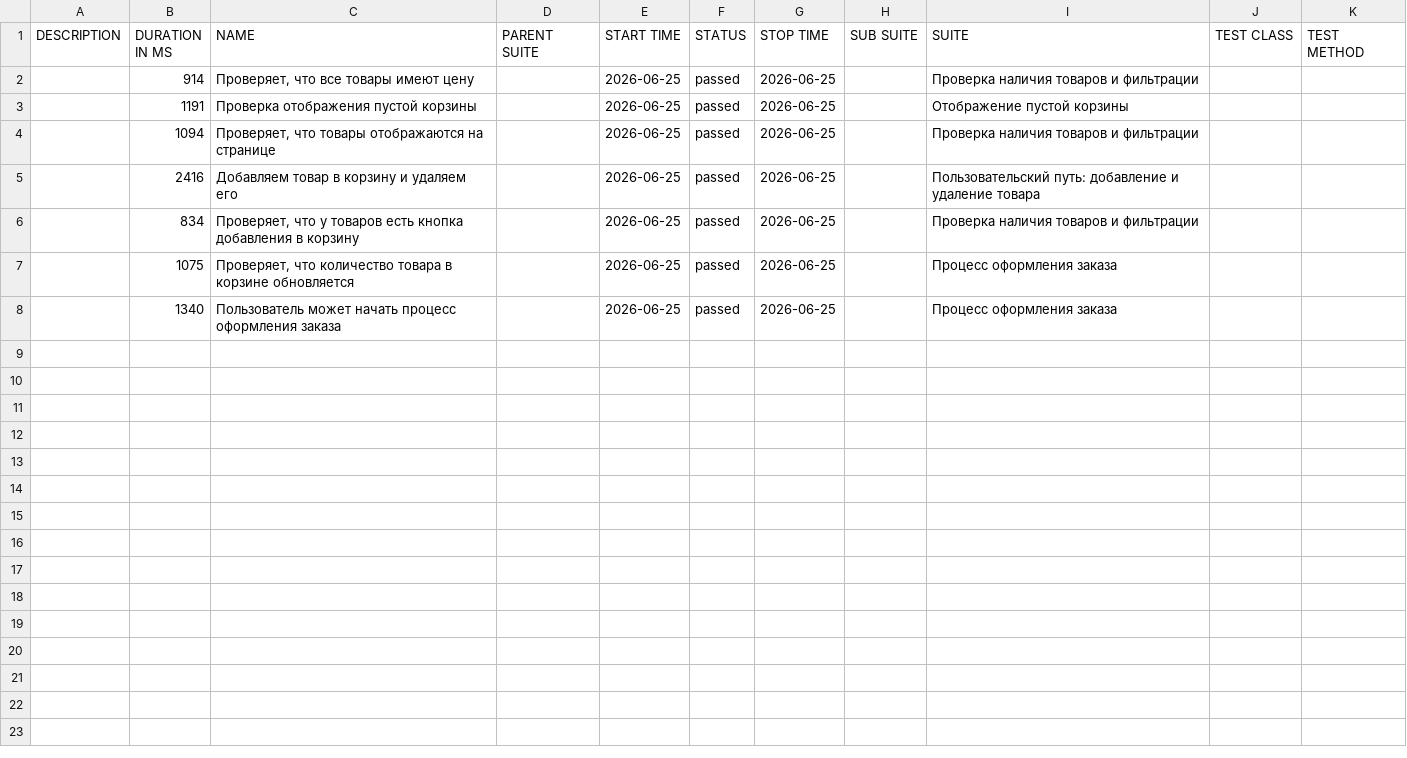
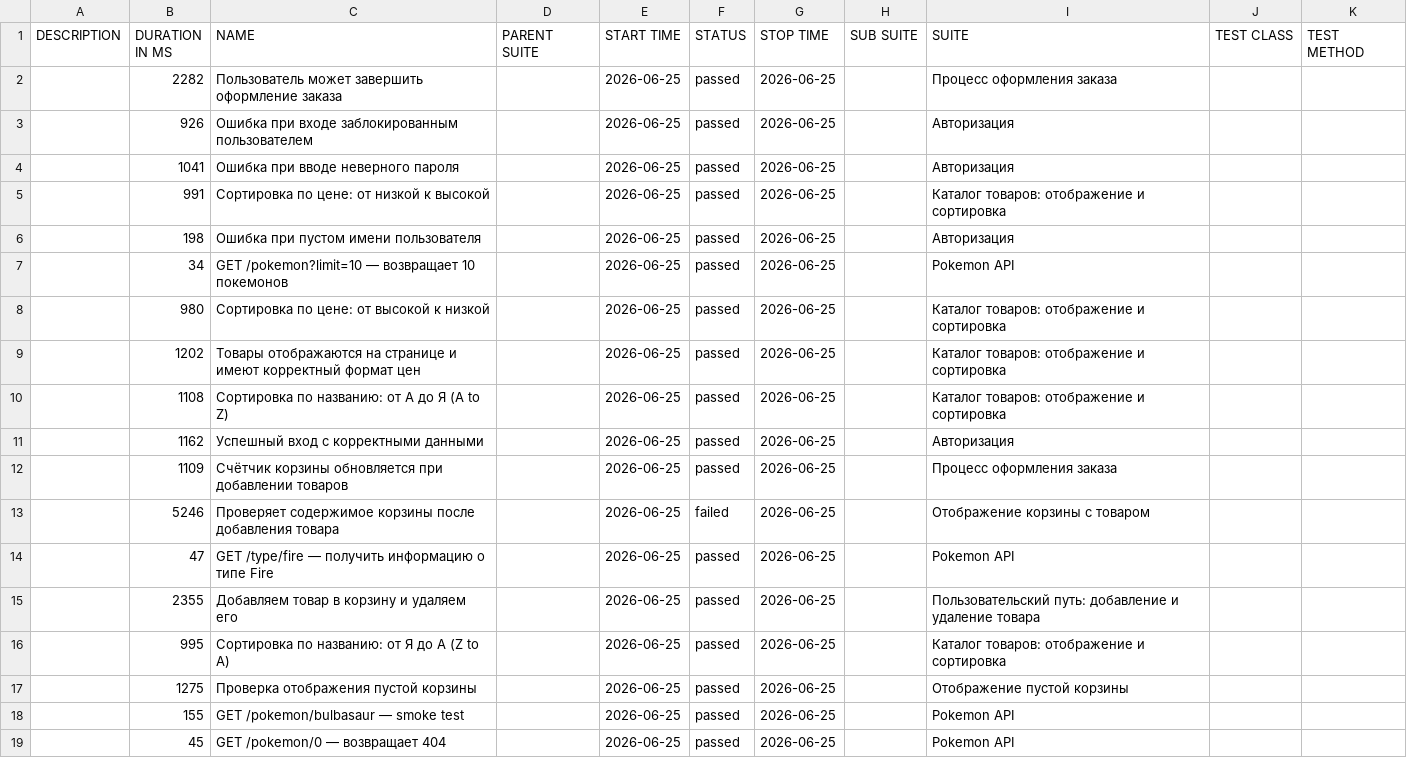
Before and after one commit to Maxitestr/sauce-demo-cypress, a CSV file: data/suites.csv, drawn as a sheet.

```diff
--- a/data/suites.csv
+++ b/data/suites.csv
@@ -1,8 +1,19 @@
 "DESCRIPTION","DURATION IN MS","NAME","PARENT SUITE","START TIME","STATUS","STOP TIME","SUB SUITE","SUITE","TEST CLASS","TEST METHOD"
-"","914","Проверяет, что все товары имеют цену","","2026-06-25","passed","2026-06-25","","Проверка наличия товаров и фильтрации","",""
-"","1191","Проверка отображения пустой корзины","","2026-06-25","passed","2026-06-25","","Отображение пустой корзины","",""
-"","1094","Проверяет, что товары отображаются на странице","","2026-06-25","passed","2026-06-25","","Проверка наличия товаров и фильтрации","",""
-"","2416","Добавляем товар в корзину и удаляем его","","2026-06-25","passed","2026-06-25","","Пользовательский путь: добавление и удаление товара","",""
-"","834","Проверяет, что у товаров есть кнопка добавления в корзину","","2026-06-25","passed","2026-06-25","","Проверка наличия товаров и фильтрации","",""
-"","1075","Проверяет, что количество товара в корзине обновляется","","2026-06-25","passed","2026-06-25","","Процесс оформления заказа","",""
-"","1340","Пользователь может начать процесс оформления заказа","","2026-06-25","passed","2026-06-25","","Процесс оформления заказа","",""
+"","2282","Пользователь может завершить оформление заказа","","2026-06-25","passed","2026-06-25","","Процесс оформления заказа","",""
+"","926","Ошибка при входе заблокированным пользователем","","2026-06-25","passed","2026-06-25","","Авторизация","",""
+"","1041","Ошибка при вводе неверного пароля","","2026-06-25","passed","2026-06-25","","Авторизация","",""
+"","991","Сортировка по цене: от низкой к высокой","","2026-06-25","passed","2026-06-25","","Каталог товаров: отображение и сортировка","",""
+"","198","Ошибка при пустом имени пользователя","","2026-06-25","passed","2026-06-25","","Авторизация","",""
+"","34","GET /pokemon?limit=10 — возвращает 10 покемонов","","2026-06-25","passed","2026-06-25","","Pokemon API","",""
+"","980","Сортировка по цене: от высокой к низкой","","2026-06-25","passed","2026-06-25","","Каталог товаров: отображение и сортировка","",""
+"","1202","Товары отображаются на странице и имеют корректный формат цен","","2026-06-25","passed","2026-06-25","","Каталог товаров: отображение и сортировка","",""
+"","1108","Сортировка по названию: от А до Я (A to Z)","","2026-06-25","passed","2026-06-25","","Каталог товаров: отображение и сортировка","",""
+"","1162","Успешный вход с корректными данными","","2026-06-25","passed","2026-06-25","","Авторизация","",""
+"","1109","Счётчик корзины обновляется при добавлении товаров","","2026-06-25","passed","2026-06-25","","Процесс оформления заказа","",""
+"","5246","Проверяет содержимое корзины после добавления товара","","2026-06-25","failed","2026-06-25","","Отображение корзины с товаром","",""
+"","47","GET /type/fire — получить информацию о типе Fire","","2026-06-25","passed","2026-06-25","","Pokemon API","",""
+"","2355","Добавляем товар в корзину и удаляем его","","2026-06-25","passed","2026-06-25","","Пользовательский путь: добавление и удаление товара","",""
+"","995","Сортировка по названию: от Я до А (Z to A)","","2026-06-25","passed","2026-06-25","","Каталог товаров: отображение и сортировка","",""
+"","1275","Проверка отображения пустой корзины","","2026-06-25","passed","2026-06-25","","Отображение пустой корзины","",""
+"","155","GET /pokemon/bulbasaur — smoke test","","2026-06-25","passed","2026-06-25","","Pokemon API","",""
+"","45","GET /pokemon/0 — возвращает 404","","2026-06-25","passed","2026-06-25","","Pokemon API","",""
```
Also changed, not shown: 53 other files.
